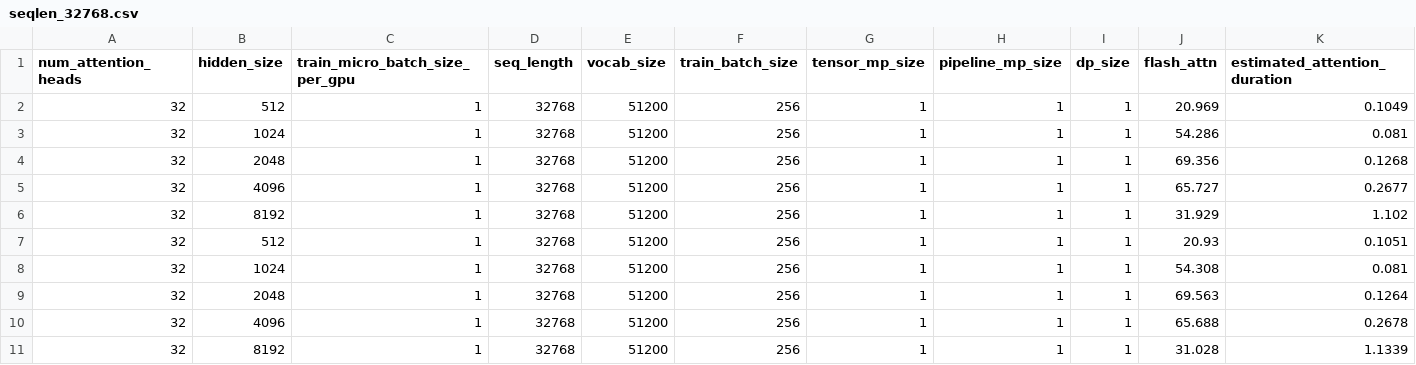
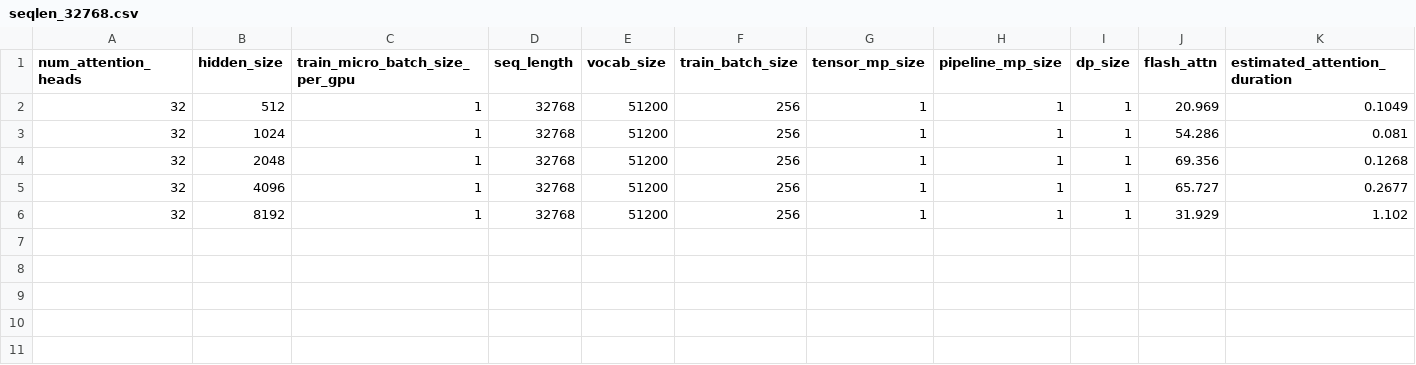
Before and after one commit to jahatef/Aurora_sizing_scripts, a CSV file: median_csv/results_s_sweep_flash_median/seqlen_32768.csv, drawn as a sheet; only a part is shown; rows hold the shown columns only; the diff names each change by its address in the sheet, - before the commit and + after, or states it on an @@ line.

```diff
--- a/median_csv/results_s_sweep_flash_median/seqlen_32768.csv
+++ b/median_csv/results_s_sweep_flash_median/seqlen_32768.csv
-row 7: 32 | 512 | 1 | 32768 | 51200 | 256 | 1 | 1 | 1 | 20.93 | 0.1051
-row 8: 32 | 1024 | 1 | 32768 | 51200 | 256 | 1 | 1 | 1 | 54.308 | 0.081
-row 9: 32 | 2048 | 1 | 32768 | 51200 | 256 | 1 | 1 | 1 | 69.563 | 0.1264
-row 10: 32 | 4096 | 1 | 32768 | 51200 | 256 | 1 | 1 | 1 | 65.688 | 0.2678
-row 11: 32 | 8192 | 1 | 32768 | 51200 | 256 | 1 | 1 | 1 | 31.028 | 1.1339
```
Also changed, not shown: median_csv/results_s_sweep_flash_median/seqlen_16384.csv, median_csv/results_s_sweep_flash_median/seqlen_2048.csv, 3 other files.
